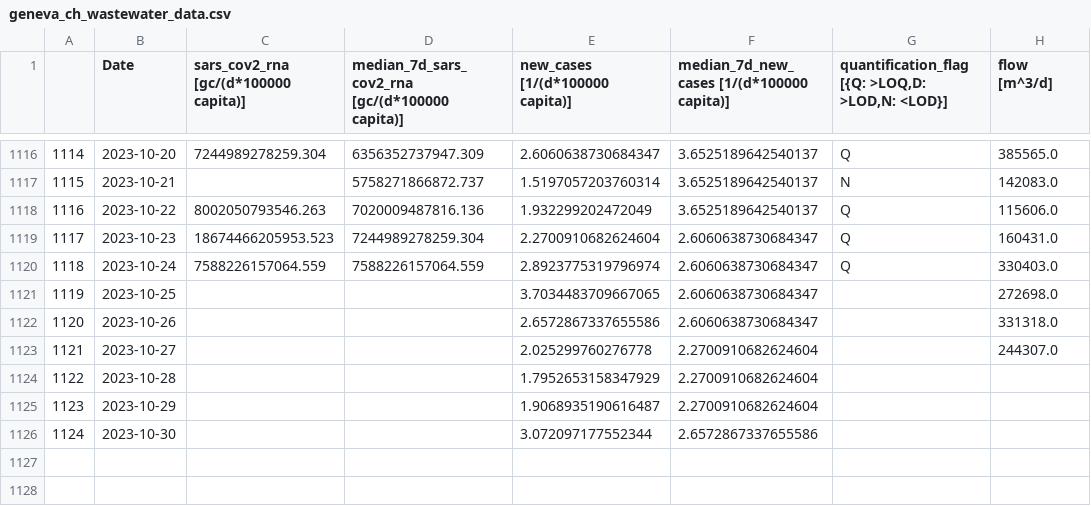
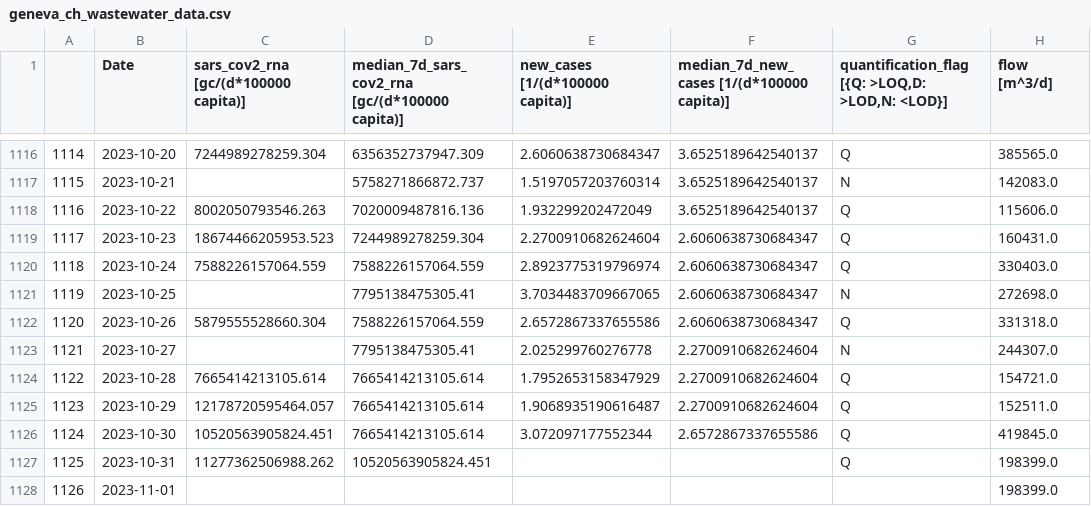
Before and after one commit to necsi/WHN-Wastewater-Data, a CSV file: data/Switzerland/geneva_ch_wastewater_data.csv, drawn as a sheet; only a part is shown, gaps mark what is left out.

```diff
--- a/data/Switzerland/geneva_ch_wastewater_data.csv
+++ b/data/Switzerland/geneva_ch_wastewater_data.csv
@@ -1120,7 +1120,9 @@
 1118,2023-10-24,7588226157064.559,7588226157064.559,2.8923775319796974,2.6060638730684347,Q,330403.0
-1119,2023-10-25,,,3.7034483709667065,2.6060638730684347,,272698.0
-1120,2023-10-26,,,2.6572867337655586,2.6060638730684347,,331318.0
-1121,2023-10-27,,,2.025299760276778,2.2700910682624604,,244307.0
-1122,2023-10-28,,,1.7952653158347929,2.2700910682624604,,
-1123,2023-10-29,,,1.9068935190616487,2.2700910682624604,,
-1124,2023-10-30,,,3.072097177552344,2.6572867337655586,,
+1119,2023-10-25,,7795138475305.41,3.7034483709667065,2.6060638730684347,N,272698.0
+1120,2023-10-26,5879555528660.304,7588226157064.559,2.6572867337655586,2.6060638730684347,Q,331318.0
+1121,2023-10-27,,7795138475305.41,2.025299760276778,2.2700910682624604,N,244307.0
+1122,2023-10-28,7665414213105.614,7665414213105.614,1.7952653158347929,2.2700910682624604,Q,154721.0
+1123,2023-10-29,12178720595464.057,7665414213105.614,1.9068935190616487,2.2700910682624604,Q,152511.0
+1124,2023-10-30,10520563905824.451,7665414213105.614,3.072097177552344,2.6572867337655586,Q,419845.0
+1125,2023-10-31,11277362506988.262,10520563905824.451,,,Q,198399.0
+1126,2023-11-01,,,,,,198399.0
```
Also changed, not shown: data/Switzerland/altenrhein_ch_wastewater_data.csv, data/Switzerland/laupen_ch_wastewater_data.csv, 2 other files.
